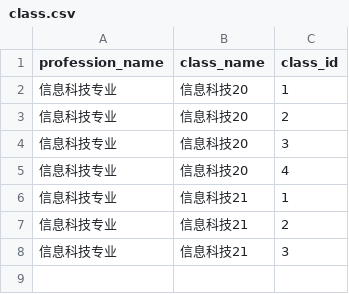
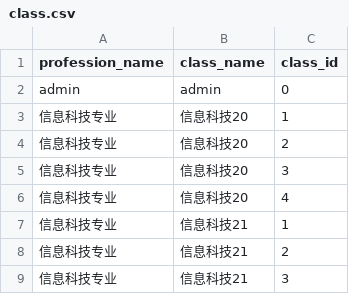
Before and after one commit to luhuan136180/GraduationProject_v1, a CSV file: configs/class.csv, drawn as a sheet; the diff names each change by its address in the sheet, - before the commit and + after, or states it on an @@ line.

```diff
--- a/configs/class.csv
+++ b/configs/class.csv
+row 2: admin | admin | 0
```
Also changed, not shown: configs/college.csv, configs/profession.csv, 3 other files.
